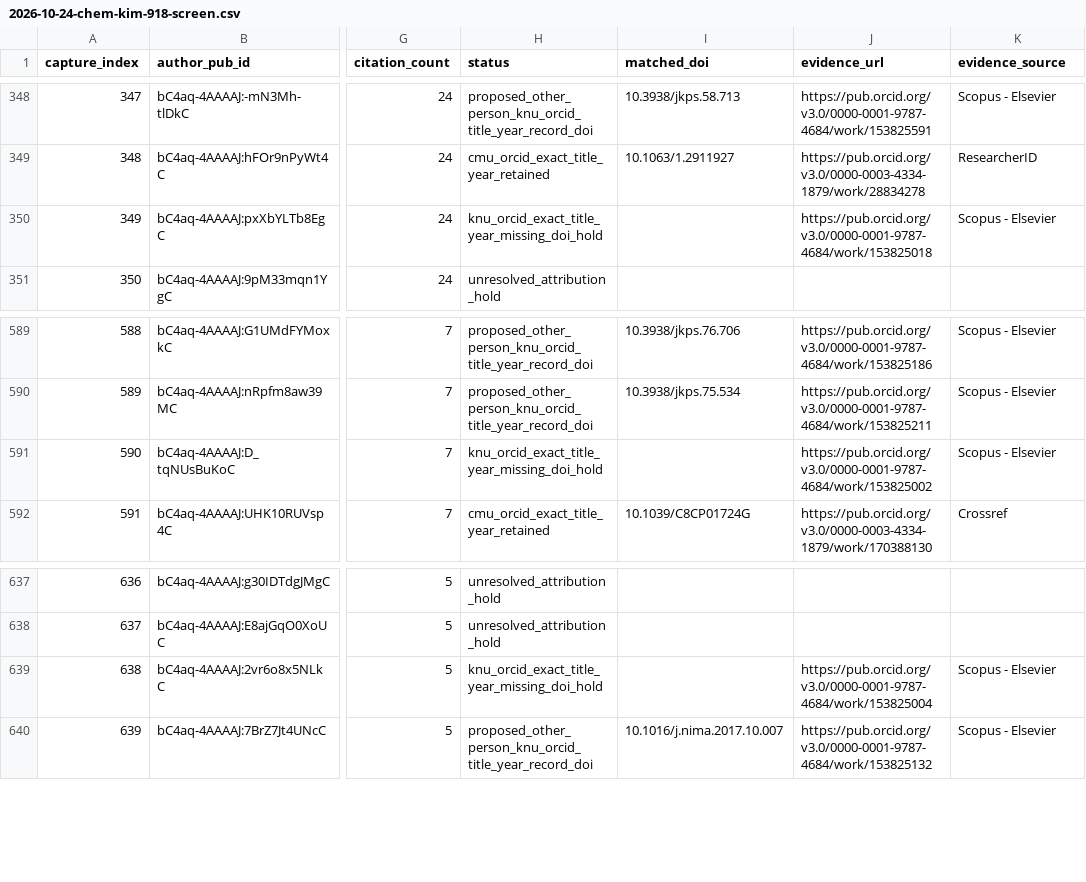
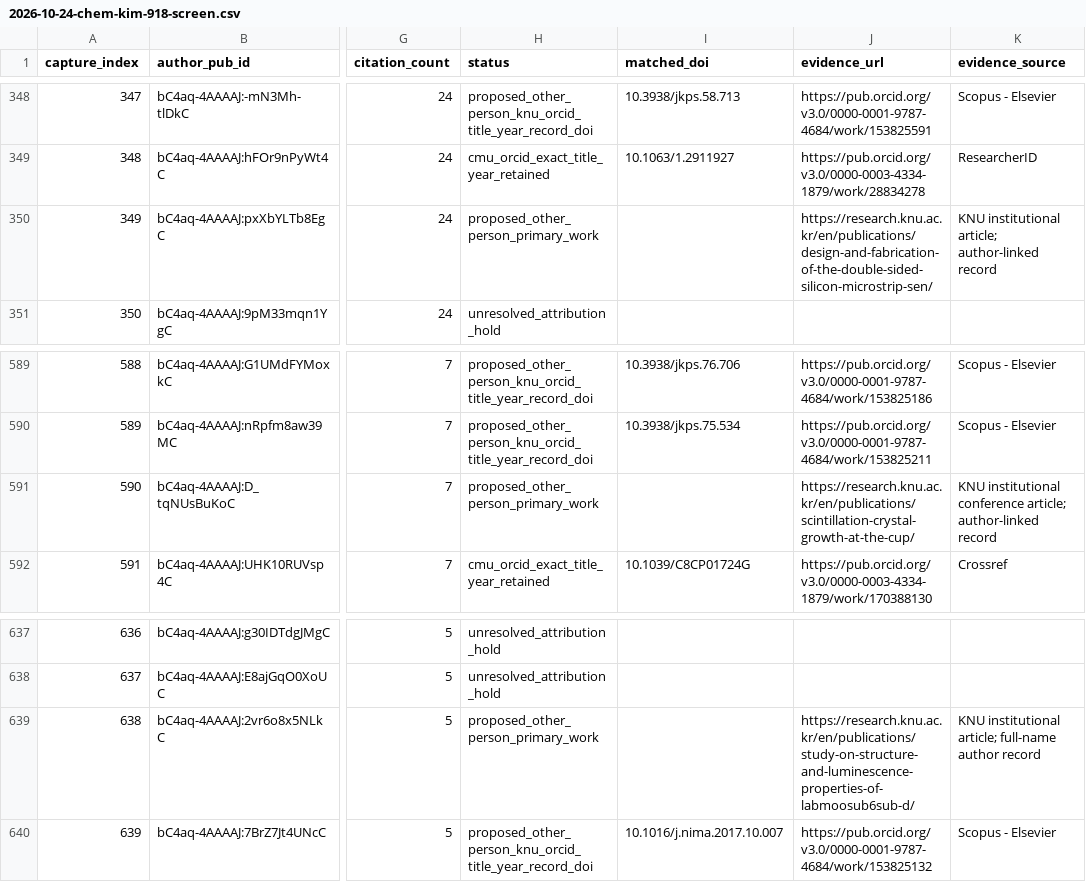
Before and after one commit to cmccomb/map-of-research, a CSV file: registry/reviews/2026-10-24-chem-kim-918-screen.csv, drawn as a sheet; only a part is shown, gaps mark what is left out; the diff names each change by its address in the sheet, - before the commit and + after, or states it on an @@ line.

Commit message:
Resolve three Kim KNU author-linked Scholar rows

```diff
--- a/registry/reviews/2026-10-24-chem-kim-918-screen.csv
+++ b/registry/reviews/2026-10-24-chem-kim-918-screen.csv
-H350 (status): knu_orcid_exact_title_year_missing_doi_hold
+H350 (status): proposed_other_person_primary_work
-J350 (evidence_url): https://pub.orcid.org/v3.0/0000-0001-9787-4684/work/153825018
+J350 (evidence_url): https://research.knu.ac.kr/en/publications/design-and-fabrication-of-the-double-sided-silicon-microstrip-sen/
-K350 (evidence_source): Scopus - Elsevier
+K350 (evidence_source): KNU institutional article; author-linked record
-H591 (status): knu_orcid_exact_title_year_missing_doi_hold
+H591 (status): proposed_other_person_primary_work
-J591 (evidence_url): https://pub.orcid.org/v3.0/0000-0001-9787-4684/work/153825002
+J591 (evidence_url): https://research.knu.ac.kr/en/publications/scintillation-crystal-growth-at-the-cup/
-K591 (evidence_source): Scopus - Elsevier
+K591 (evidence_source): KNU institutional conference article; author-linked record
-H639 (status): knu_orcid_exact_title_year_missing_doi_hold
+H639 (status): proposed_other_person_primary_work
-J639 (evidence_url): https://pub.orcid.org/v3.0/0000-0001-9787-4684/work/153825004
+J639 (evidence_url): https://research.knu.ac.kr/en/publications/study-on-structure-and-luminescence-properties-of-labmoosub6sub-d/
-K639 (evidence_source): Scopus - Elsevier
+K639 (evidence_source): KNU institutional article; full-name author record
```
Also changed, not shown: 5 other files.
